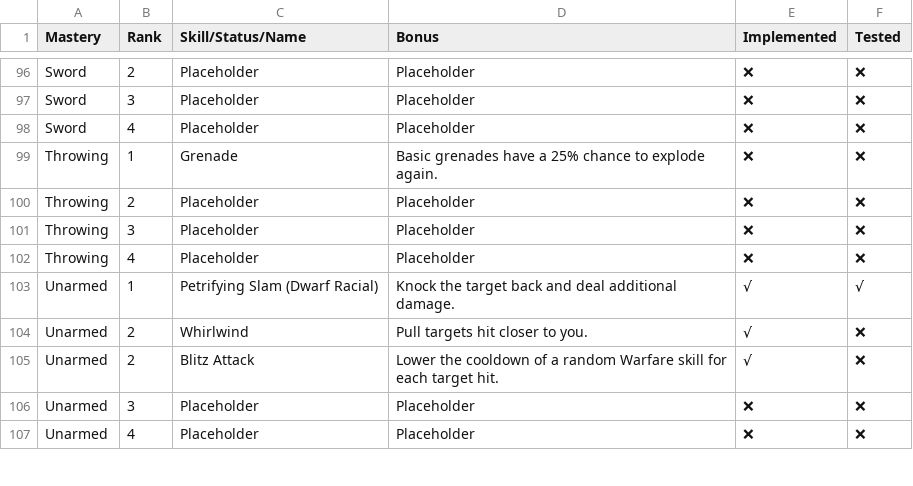
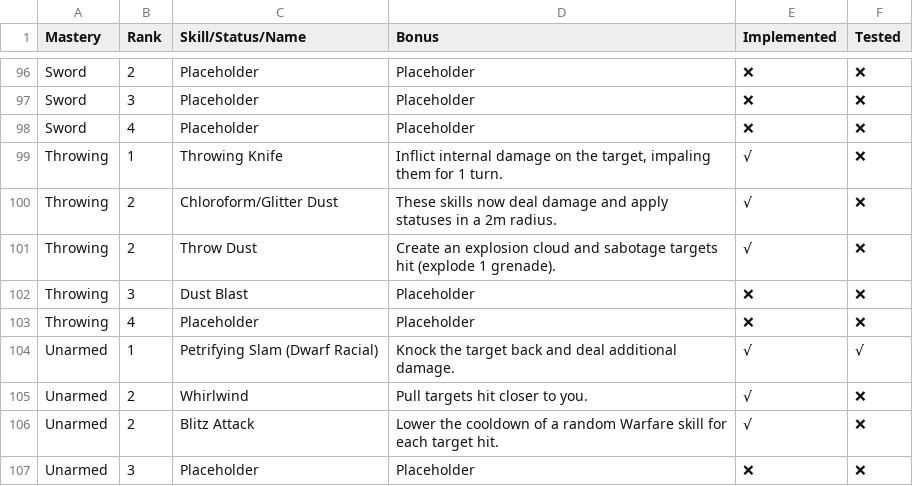
Before and after one commit to LaughingLeader-DOS2-Mods/WeaponExpansion, a TSV file: Spreadsheets/MasterySkillBonuses.tsv, drawn as a sheet; only a part is shown, gaps mark what is left out; the shorter side is filled out with more unchanged rows.

```diff
--- a/Spreadsheets/MasterySkillBonuses.tsv
+++ b/Spreadsheets/MasterySkillBonuses.tsv
@@ -98,5 +98,6 @@ Sword	3	Placeholder	Placeholder	❌	❌
 Sword	4	Placeholder	Placeholder	❌	❌
-Throwing	1	Grenade	Basic grenades have a 25% chance to explode again.	❌	❌
-Throwing	2	Placeholder	Placeholder	❌	❌
-Throwing	3	Placeholder	Placeholder	❌	❌
+Throwing	1	Throwing Knife	Inflict internal damage on the target, impaling them for 1 turn.	√	❌
+Throwing	2	Chloroform/Glitter Dust	These skills now deal damage and apply statuses in a 2m radius.	√	❌
+Throwing	2	Throw Dust	Create an explosion cloud and sabotage targets hit (explode 1 grenade).	√	❌
+Throwing	3	Dust Blast	Placeholder	❌	❌
 Throwing	4	Placeholder	Placeholder	❌	❌
```
Also changed, not shown: LocalKeys/LLWEAPONEX_Masteries_BonusNames.tsv, Spreadsheets/MasteryPassiveBonuses.tsv, 4 other files.
